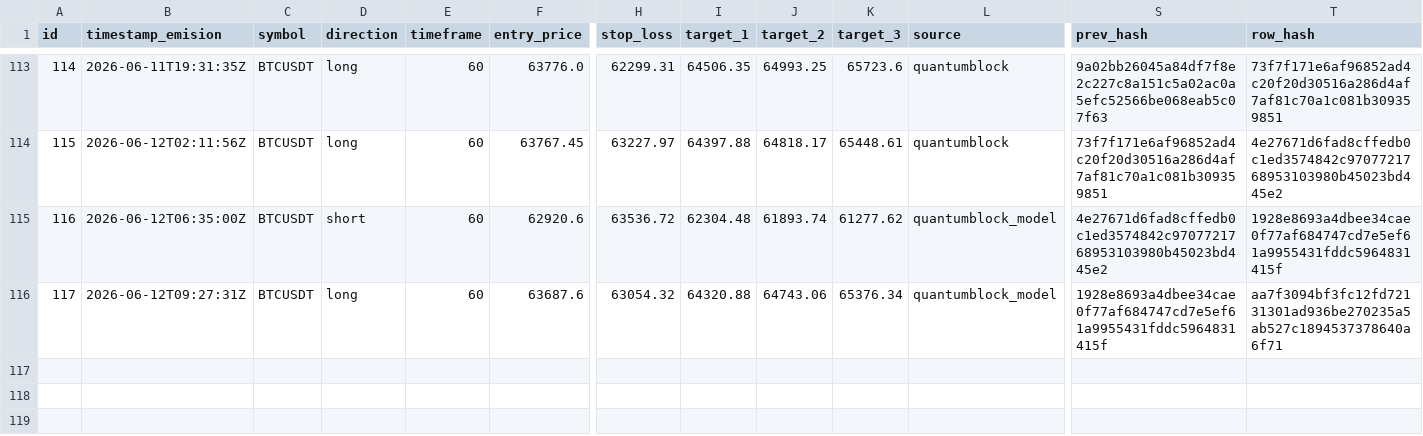
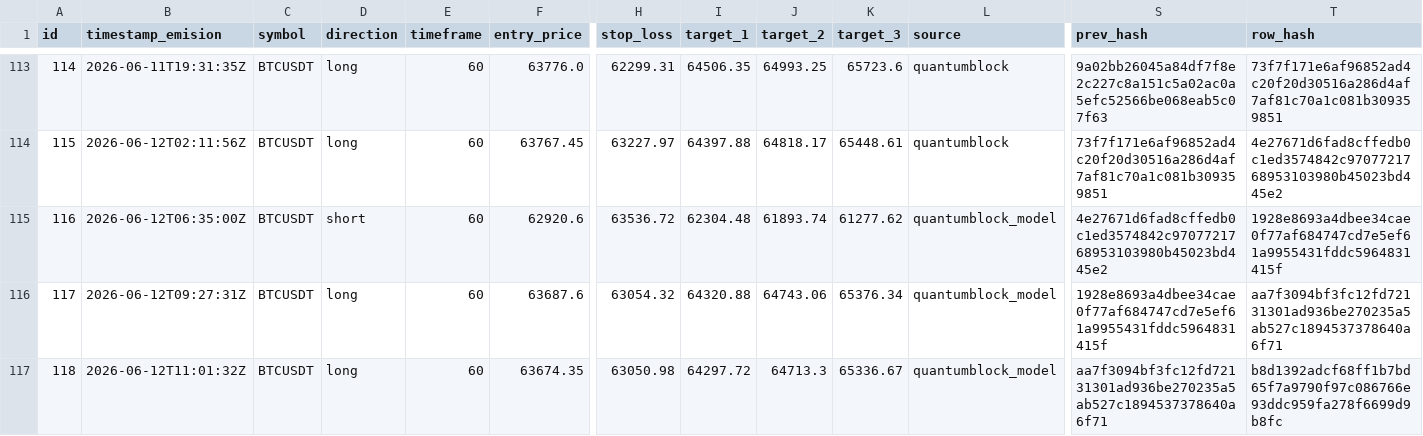
Before and after one commit to z3n3k4/quantumblock-track, a CSV file: signals.csv, drawn as a sheet; only a part is shown, gaps mark what is left out; rows hold the shown columns only; the diff names each change by its address in the sheet, - before the commit and + after, or states it on an @@ line.

```diff
--- a/signals.csv
+++ b/signals.csv
+row 117: 118 | 2026-06-12T11:01:32Z | BTCUSDT | long | 60 | 63674.35 | 63050.98 | 64297.72 | 64713.3 | 65336.67 | quantumblock_model | aa7f3094bf3fc12fd72131301ad936be270235a5ab527c1894537378640a6f71 | b8d1392adcf68ff1b7bd65f7a9790f97c086766e93ddc959fa278f6699d9b8fc
```
Also changed, not shown: 1 other file.
